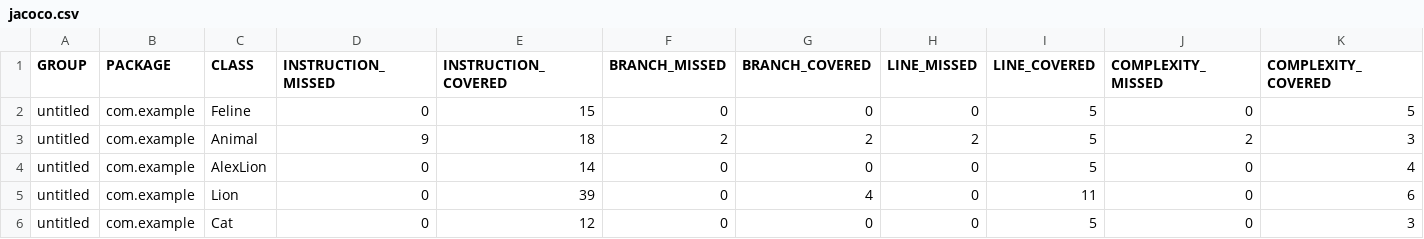
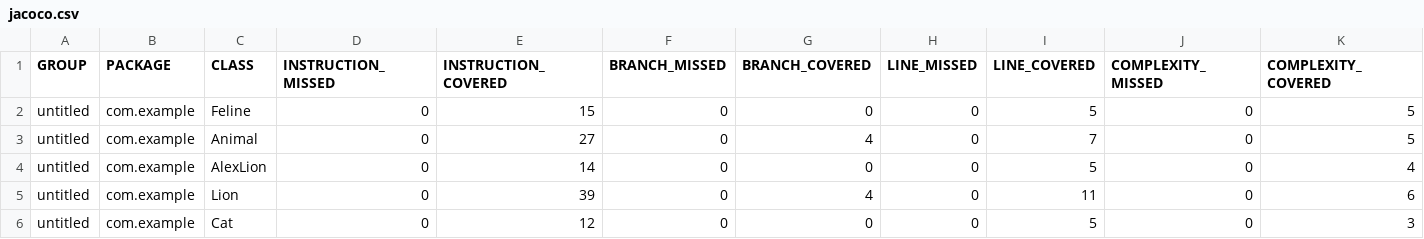
Before and after one commit to SergeiMarkov/qa_java, a CSV file: target/site/jacoco/jacoco.csv, drawn as a sheet; only a part is shown; the diff names each change by its address in the sheet, - before the commit and + after, or states it on an @@ line.

```diff
--- a/target/site/jacoco/jacoco.csv
+++ b/target/site/jacoco/jacoco.csv
-D3 (INSTRUCTION_MISSED): 9
+D3 (INSTRUCTION_MISSED): 0
-E3 (INSTRUCTION_COVERED): 18
+E3 (INSTRUCTION_COVERED): 27
-F3 (BRANCH_MISSED): 2
+F3 (BRANCH_MISSED): 0
-G3 (BRANCH_COVERED): 2
+G3 (BRANCH_COVERED): 4
-H3 (LINE_MISSED): 2
+H3 (LINE_MISSED): 0
-I3 (LINE_COVERED): 5
+I3 (LINE_COVERED): 7
-J3 (COMPLEXITY_MISSED): 2
+J3 (COMPLEXITY_MISSED): 0
-K3 (COMPLEXITY_COVERED): 3
+K3 (COMPLEXITY_COVERED): 5
```
Also changed, not shown: 19 other files.
